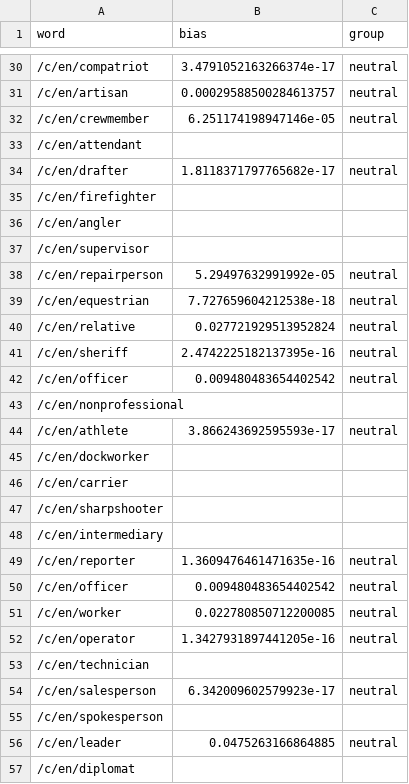
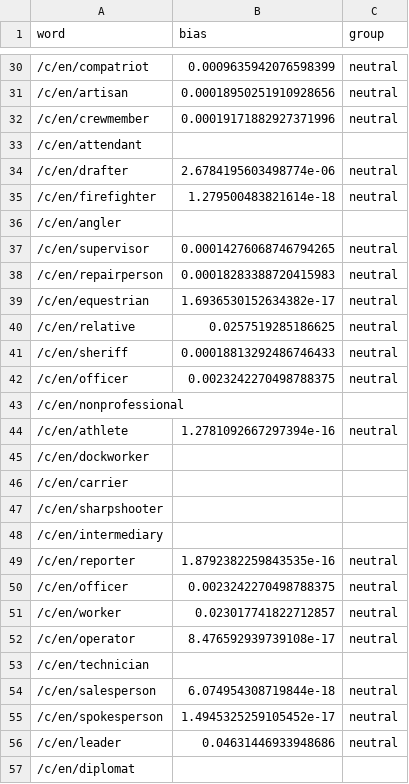
Before and after one commit to bernardcheng/cs4248_project, a CSV file: data/heuristic/directBias/variation2/neutral_bias.csv, drawn as a sheet; only a part is shown, gaps mark what is left out; the diff covers the shown part only.

```diff
--- a/data/heuristic/directBias/variation2/neutral_bias.csv
+++ b/data/heuristic/directBias/variation2/neutral_bias.csv
@@ -30,16 +30,16 @@ word,bias,group
-/c/en/compatriot,3.4791052163266374e-17,neutral
-/c/en/artisan,0.00029588500284613757,neutral
-/c/en/crewmember,6.251174198947146e-05,neutral
+/c/en/compatriot,0.0009635942076598399,neutral
+/c/en/artisan,0.00018950251910928656,neutral
+/c/en/crewmember,0.00019171882927371996,neutral
 /c/en/attendant,,
-/c/en/drafter,1.8118371797765682e-17,neutral
-/c/en/firefighter,,
+/c/en/drafter,2.6784195603498774e-06,neutral
+/c/en/firefighter,1.279500483821614e-18,neutral
 /c/en/angler,,
-/c/en/supervisor,,
-/c/en/repairperson,5.29497632991992e-05,neutral
-/c/en/equestrian,7.727659604212538e-18,neutral
-/c/en/relative,0.027721929513952824,neutral
-/c/en/sheriff,2.4742225182137395e-16,neutral
-/c/en/officer,0.009480483654402542,neutral
+/c/en/supervisor,0.00014276068746794265,neutral
+/c/en/repairperson,0.00018283388720415983,neutral
+/c/en/equestrian,1.6936530152634382e-17,neutral
+/c/en/relative,0.0257519285186625,neutral
+/c/en/sheriff,0.00018813292486746433,neutral
+/c/en/officer,0.0023242270498788375,neutral
 /c/en/nonprofessional,,
-/c/en/athlete,3.866243692595593e-17,neutral
+/c/en/athlete,1.2781092667297394e-16,neutral
 /c/en/dockworker,,
@@ -48,10 +48,10 @@ word,bias,group
 /c/en/intermediary,,
-/c/en/reporter,1.3609476461471635e-16,neutral
-/c/en/officer,0.009480483654402542,neutral
-/c/en/worker,0.022780850712200085,neutral
-/c/en/operator,1.3427931897441205e-16,neutral
+/c/en/reporter,1.8792382259843535e-16,neutral
+/c/en/officer,0.0023242270498788375,neutral
+/c/en/worker,0.023017741822712857,neutral
+/c/en/operator,8.476592939739108e-17,neutral
 /c/en/technician,,
-/c/en/salesperson,6.342009602579923e-17,neutral
-/c/en/spokesperson,,
-/c/en/leader,0.0475263166864885,neutral
+/c/en/salesperson,6.074954308719844e-18,neutral
+/c/en/spokesperson,1.4945325259105452e-17,neutral
+/c/en/leader,0.04631446933948686,neutral
 /c/en/diplomat,,
```
Also changed, not shown: 43 edited cells elsewhere in this file, data/heuristic/directBias/variation1/female_bias.csv, data/heuristic/directBias/variation1/male_bias.csv, 10 other files.
